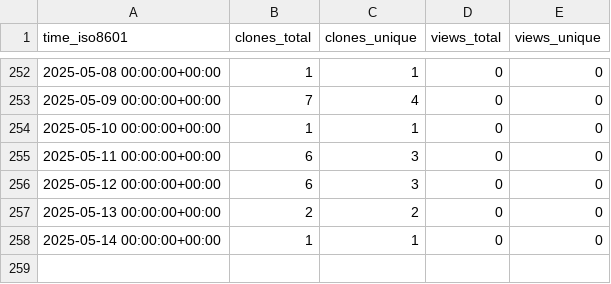
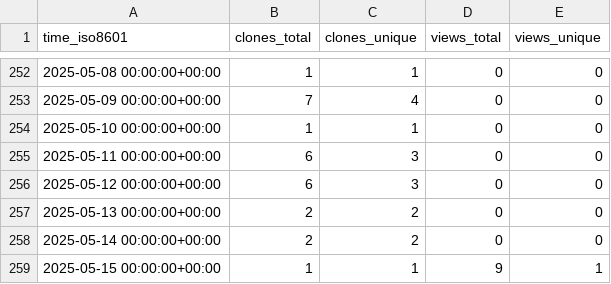
Before and after one commit to grp-bork/MultiPath, a CSV file: grp-bork/MultiPath/ghrs-data/views_clones_aggregate.csv, drawn as a sheet; only a part is shown, gaps mark what is left out.

```diff
--- a/grp-bork/MultiPath/ghrs-data/views_clones_aggregate.csv
+++ b/grp-bork/MultiPath/ghrs-data/views_clones_aggregate.csv
@@ -257,2 +257,3 @@ time_iso8601,clones_total,clones_unique,views_total,views_unique
 2025-05-13 00:00:00+00:00,2,2,0,0
-2025-05-14 00:00:00+00:00,1,1,0,0
+2025-05-14 00:00:00+00:00,2,2,0,0
+2025-05-15 00:00:00+00:00,1,1,9,1
```
Also changed, not shown: 1 other file.
